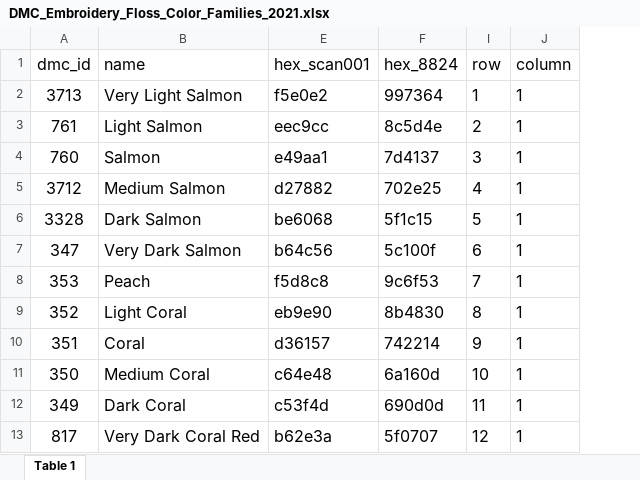
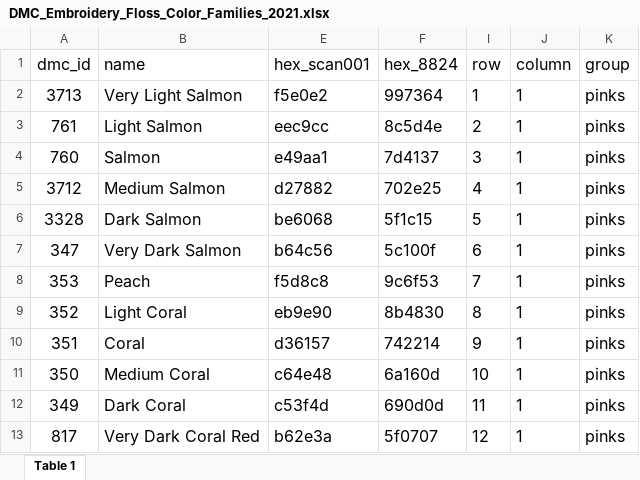
Before and after one commit to flaneuse/image2dmc, an Excel workbook: data/DMC_Embroidery_Floss_Color_Families_2021.xlsx, sheet Table 1, drawn as a sheet; only a part is shown; values as stored, in another font and other column widths than the file's, no borders; the diff names each change by its address in the sheet, - before the commit and + after, or states it on an @@ line.

Commit message:
add table sorting

```diff
--- a/data/DMC_Embroidery_Floss_Color_Families_2021.xlsx (sheet Table 1)
+++ b/data/DMC_Embroidery_Floss_Color_Families_2021.xlsx (sheet Table 1)
+column K (group), rows 2-13: all pinks
```
Also changed, not shown: 3 other files.
